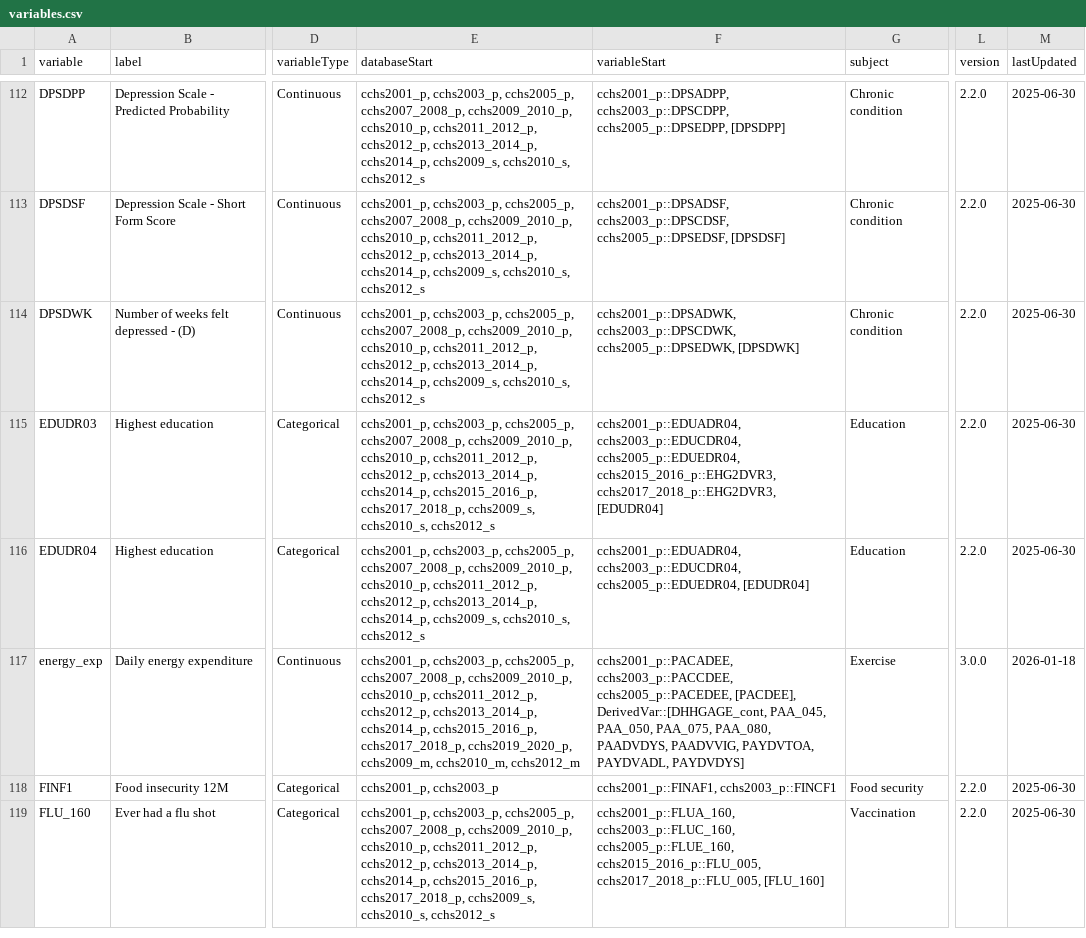
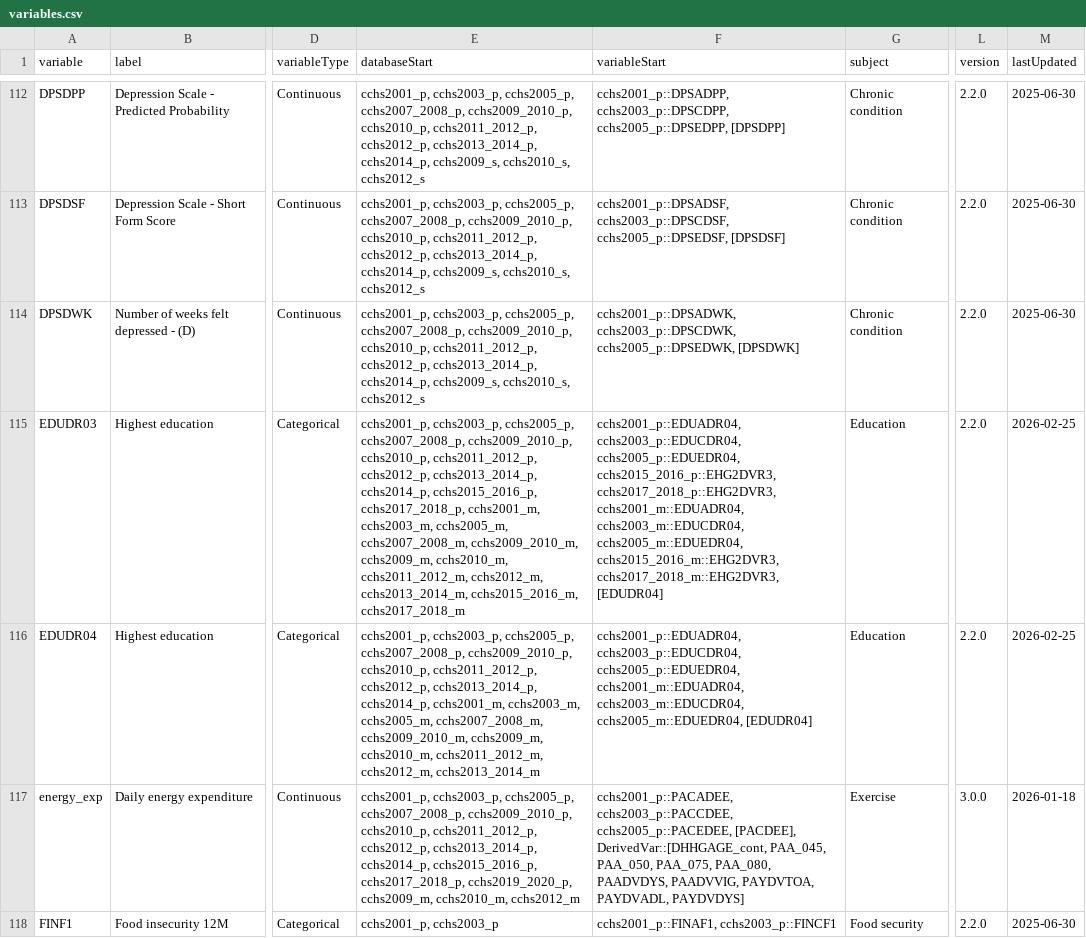
Before and after one commit to Big-Life-Lab/cchsflow, a CSV file: inst/extdata/variables.csv, drawn as a sheet; only a part is shown, gaps mark what is left out; the shorter side is filled out with more unchanged rows; the diff names each change by its address in the sheet, - before the commit and + after, or states it on an @@ line.

```diff
--- a/inst/extdata/variables.csv
+++ b/inst/extdata/variables.csv
-E115 (databaseStart): …cchs2015_2016_p, cchs2017_2018_p, cchs2009_s, cchs2010_s, cchs2012_s
+E115 (databaseStart): …cchs2015_2016_p, cchs2017_2018_p, cchs2001_m, cchs2003_m, cchs2005_m, cchs2007_2008_m, cchs2009_2010_m, cchs2009_m, cchs2010_m, cchs2011_2012_m, cchs2012_m, cchs2013_2014_m, cchs2015_2016_m, cchs2017_2018_m
-F115 (variableStart): …cchs2015_2016_p::EHG2DVR3, cchs2017_2018_p::EHG2DVR3, [EDUDR04]
+F115 (variableStart): …cchs2015_2016_p::EHG2DVR3, cchs2017_2018_p::EHG2DVR3, cchs2001_m::EDUADR04, cchs2003_m::EDUCDR04, cchs2005_m::EDUEDR04, cchs2015_2016_m::EHG2DVR3, cchs2017_2018_m::EHG2DVR3, [EDUDR04]
-M115:M116 (lastUpdated): 2025-06-30
+M115:M116 (lastUpdated): 2026-02-25
-E116 (databaseStart): …cchs2013_2014_p, cchs2014_p, cchs2009_s, cchs2010_s, cchs2012_s
+E116 (databaseStart): …cchs2013_2014_p, cchs2014_p, cchs2001_m, cchs2003_m, cchs2005_m, cchs2007_2008_m, cchs2009_2010_m, cchs2009_m, cchs2010_m, cchs2011_2012_m, cchs2012_m, cchs2013_2014_m
-F116 (variableStart): …cchs2003_p::EDUCDR04, cchs2005_p::EDUEDR04, [EDUDR04]
+F116 (variableStart): …cchs2003_p::EDUCDR04, cchs2005_p::EDUEDR04, cchs2001_m::EDUADR04, cchs2003_m::EDUCDR04, cchs2005_m::EDUEDR04, [EDUDR04]
```
Also changed, not shown: 2 other files.
